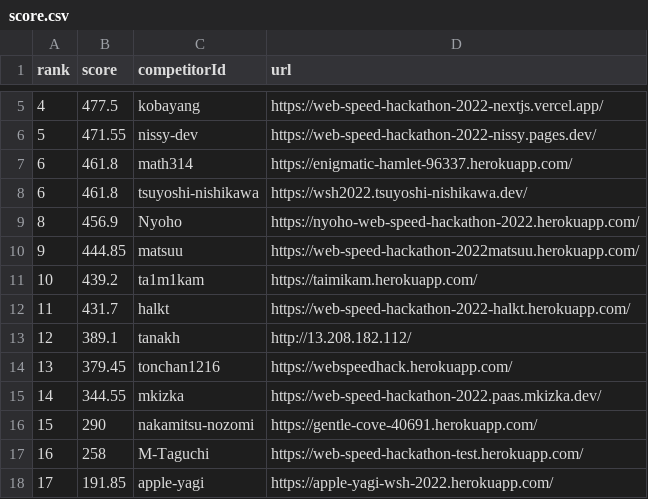
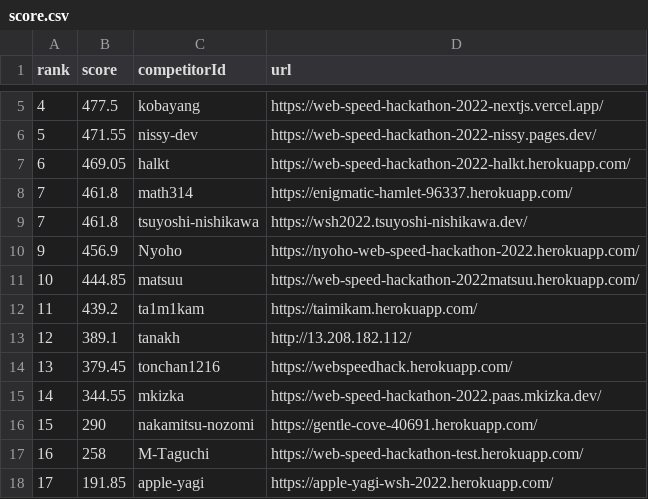
Before and after one commit to CyberAgentHack/web-speed-hackathon-2022-leaderboard, a CSV file: score.csv, drawn as a sheet; only a part is shown, gaps mark what is left out.

```diff
--- a/score.csv
+++ b/score.csv
@@ -6,8 +6,8 @@ rank,score,competitorId,url
 5,471.55,nissy-dev,https://web-speed-hackathon-2022-nissy.pages.dev/
-6,461.8,math314,https://enigmatic-hamlet-96337.herokuapp.com/
-6,461.8,tsuyoshi-nishikawa,https://wsh2022.tsuyoshi-nishikawa.dev/
-8,456.9,Nyoho,https://nyoho-web-speed-hackathon-2022.herokuapp.com/
-9,444.85,matsuu,https://web-speed-hackathon-2022matsuu.herokuapp.com/
-10,439.2,ta1m1kam,https://taimikam.herokuapp.com/
-11,431.7,halkt,https://web-speed-hackathon-2022-halkt.herokuapp.com/
+6,469.05,halkt,https://web-speed-hackathon-2022-halkt.herokuapp.com/
+7,461.8,math314,https://enigmatic-hamlet-96337.herokuapp.com/
+7,461.8,tsuyoshi-nishikawa,https://wsh2022.tsuyoshi-nishikawa.dev/
+9,456.9,Nyoho,https://nyoho-web-speed-hackathon-2022.herokuapp.com/
+10,444.85,matsuu,https://web-speed-hackathon-2022matsuu.herokuapp.com/
+11,439.2,ta1m1kam,https://taimikam.herokuapp.com/
 12,389.1,tanakh,http://13.208.182.112/
```
Also changed, not shown: 1 other file.
